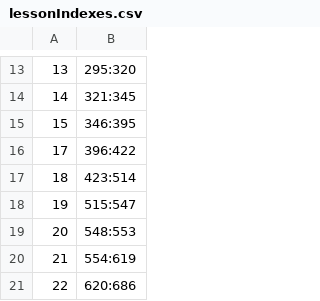
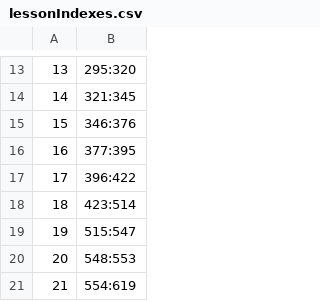
Before and after one commit to ErikOakleaf/RTK-Revisor, a CSV file: data/lessonIndexes.csv, drawn as a sheet; only a part is shown, gaps mark what is left out; the shorter side is filled out with more unchanged rows.

```diff
--- a/data/lessonIndexes.csv
+++ b/data/lessonIndexes.csv
@@ -14,3 +14,4 @@
 14,321:345
-15,346:395
+15,346:376
+16,377:395
 17,396:422
```
Also changed, not shown: 17 other files.
